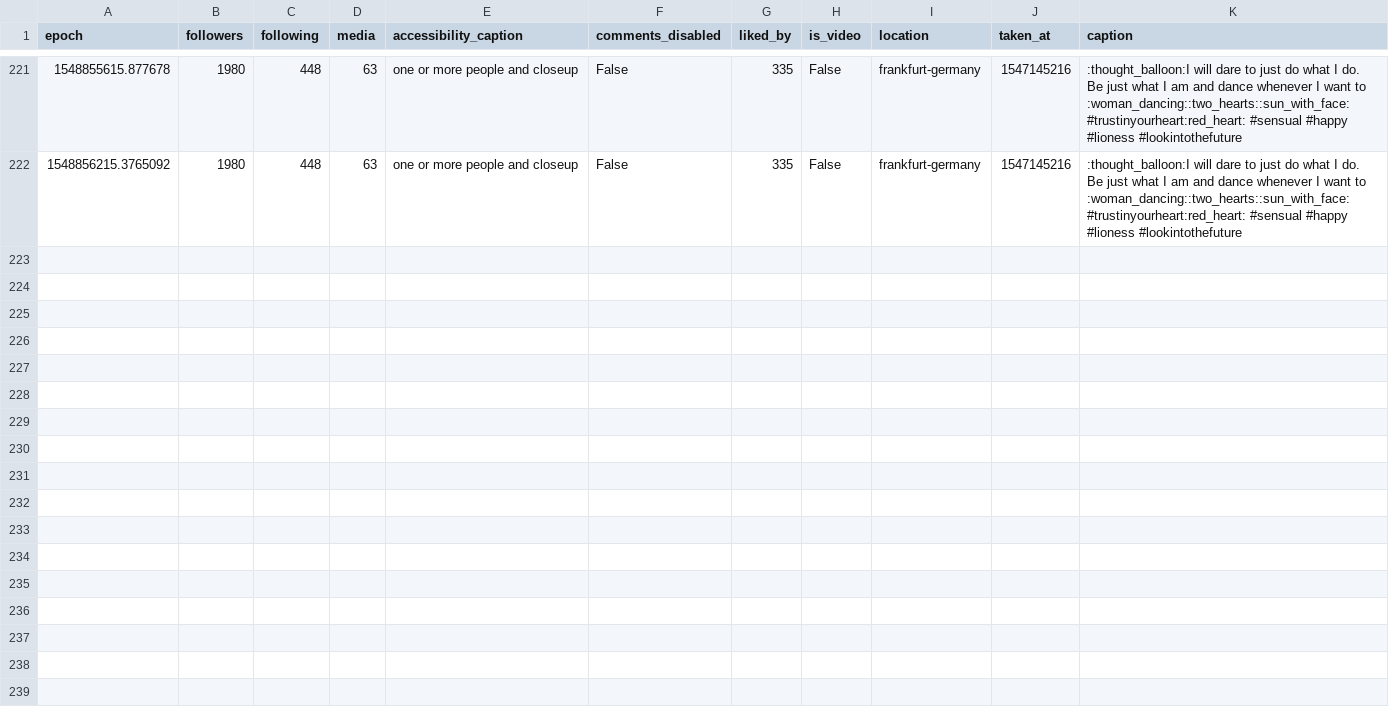
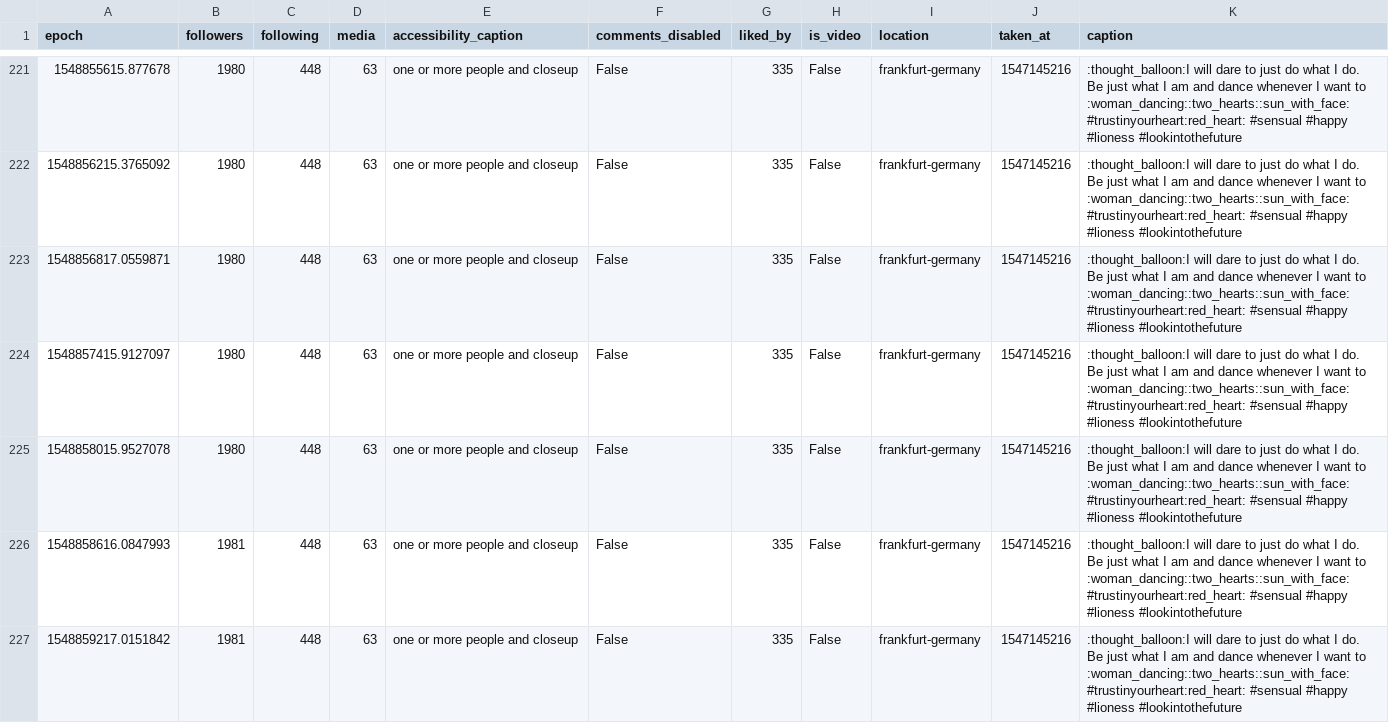
Before and after one commit to 030jmk/gntm2019, a CSV file: caro_kr_.csv, drawn as a sheet; only a part is shown, gaps mark what is left out; the diff covers the shown part only; the diff names each change by its address in the sheet, - before the commit and + after, or states it on an @@ line.

```diff
--- a/caro_kr_.csv
+++ b/caro_kr_.csv
+row 223: 1548856817.0559871 | 1980 | 448 | 63 | one or more people and closeup | False | 335 | False | frankfurt-germany | 1547145216 | :thought_balloon:I will dare to just do what I do. Be just what I am and dance whenever I want to :woman_dancing::two_hearts::sun_with_face: #trustinyourheart:red_heart: #sensual #happy #lioness #lookintothefuture
+row 224: 1548857415.9127097 | 1980 | 448 | 63 | one or more people and closeup | False | 335 | False | frankfurt-germany | 1547145216 | :thought_balloon:I will dare to just do what I do. Be just what I am and dance whenever I want to :woman_dancing::two_hearts::sun_with_face: #trustinyourheart:red_heart: #sensual #happy #lioness #lookintothefuture
+row 225: 1548858015.9527078 | 1980 | 448 | 63 | one or more people and closeup | False | 335 | False | frankfurt-germany | 1547145216 | :thought_balloon:I will dare to just do what I do. Be just what I am and dance whenever I want to :woman_dancing::two_hearts::sun_with_face: #trustinyourheart:red_heart: #sensual #happy #lioness #lookintothefuture
+row 226: 1548858616.0847993 | 1981 | 448 | 63 | one or more people and closeup | False | 335 | False | frankfurt-germany | 1547145216 | :thought_balloon:I will dare to just do what I do. Be just what I am and dance whenever I want to :woman_dancing::two_hearts::sun_with_face: #trustinyourheart:red_heart: #sensual #happy #lioness #lookintothefuture
+row 227: 1548859217.0151842 | 1981 | 448 | 63 | one or more people and closeup | False | 335 | False | frankfurt-germany | 1547145216 | :thought_balloon:I will dare to just do what I do. Be just what I am and dance whenever I want to :woman_dancing::two_hearts::sun_with_face: #trustinyourheart:red_heart: #sensual #happy #lioness #lookintothefuture
```
Also changed, not shown: 13 added rows elsewhere in this file, dgdebora.csv, joellejuana.csv, 26 other files.
